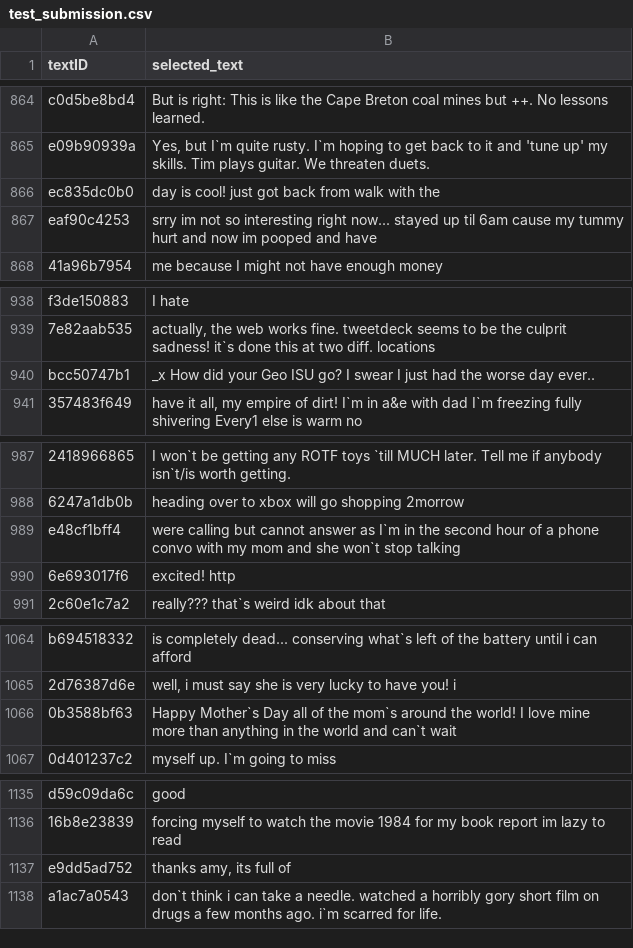
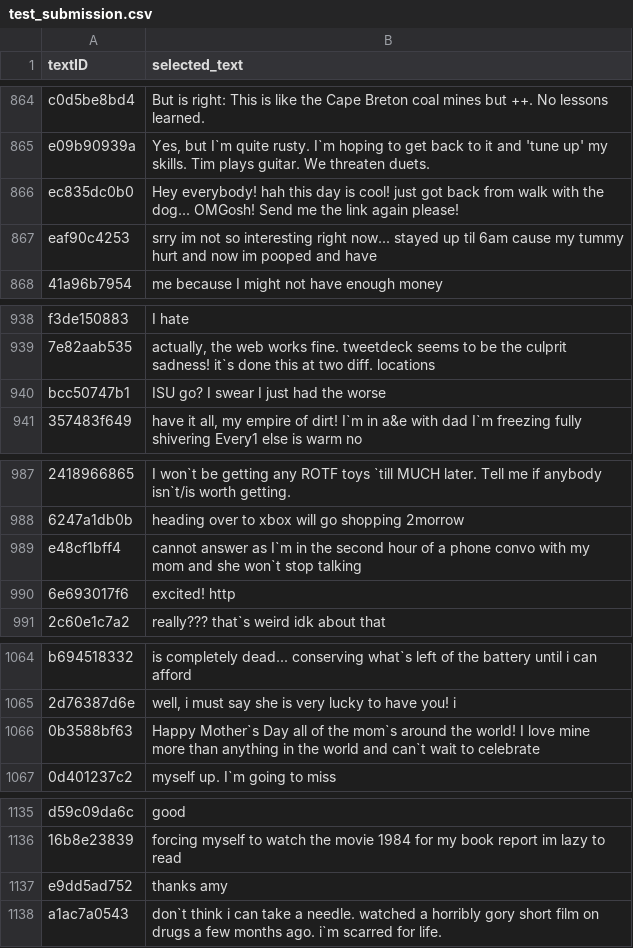
Before and after one commit to katelynrohrer/539-project, a CSV file: test_submission.csv, drawn as a sheet; only a part is shown, gaps mark what is left out; the diff covers the shown part only; the diff names each change by its address in the sheet, - before the commit and + after, or states it on an @@ line.

```diff
--- a/test_submission.csv
+++ b/test_submission.csv
-B866 (selected_text): day is cool! just got back from walk with the
+B866 (selected_text): Hey everybody! hah this day is cool! just got back from walk with the dog... OMGosh! Send me the link again please!
-B940 (selected_text): _x How did your Geo ISU go? I swear I just had the worse day ever..
+B940 (selected_text): ISU go? I swear I just had the worse
-B989 (selected_text): were calling but cannot answer…
+B989 (selected_text): cannot answer…
-B1066 (selected_text): …can`t wait
+B1066 (selected_text): …can`t wait to celebrate
-B1137 (selected_text): thanks amy, its full of
+B1137 (selected_text): thanks amy
```
Also changed, not shown: 23 edited cells elsewhere in this file, 5 other files.
